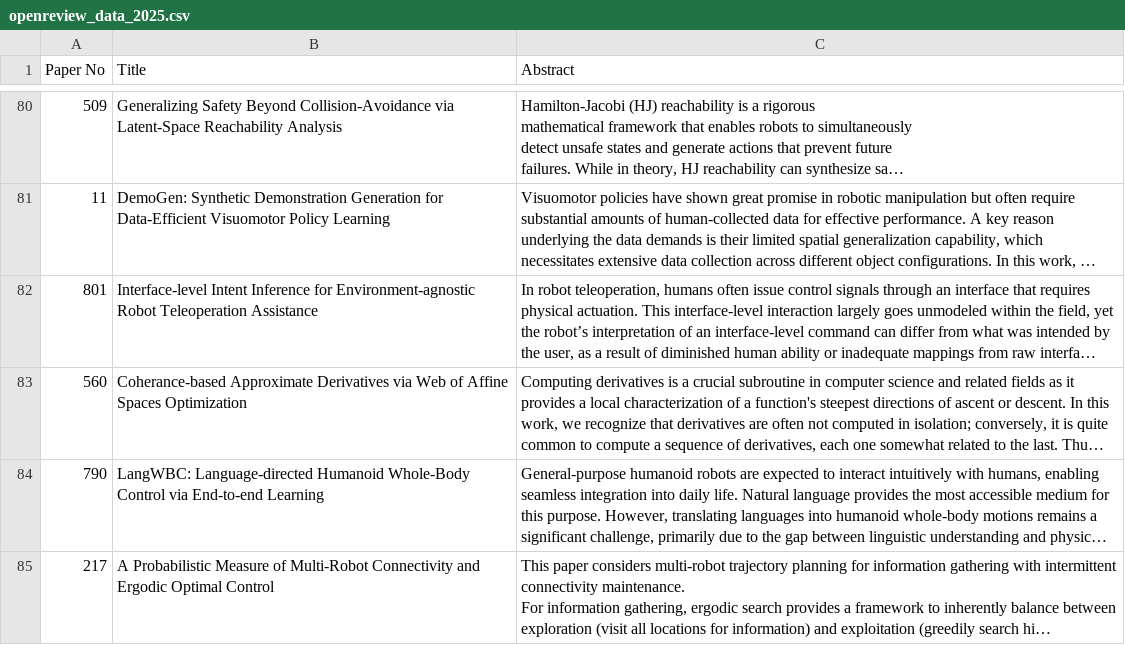
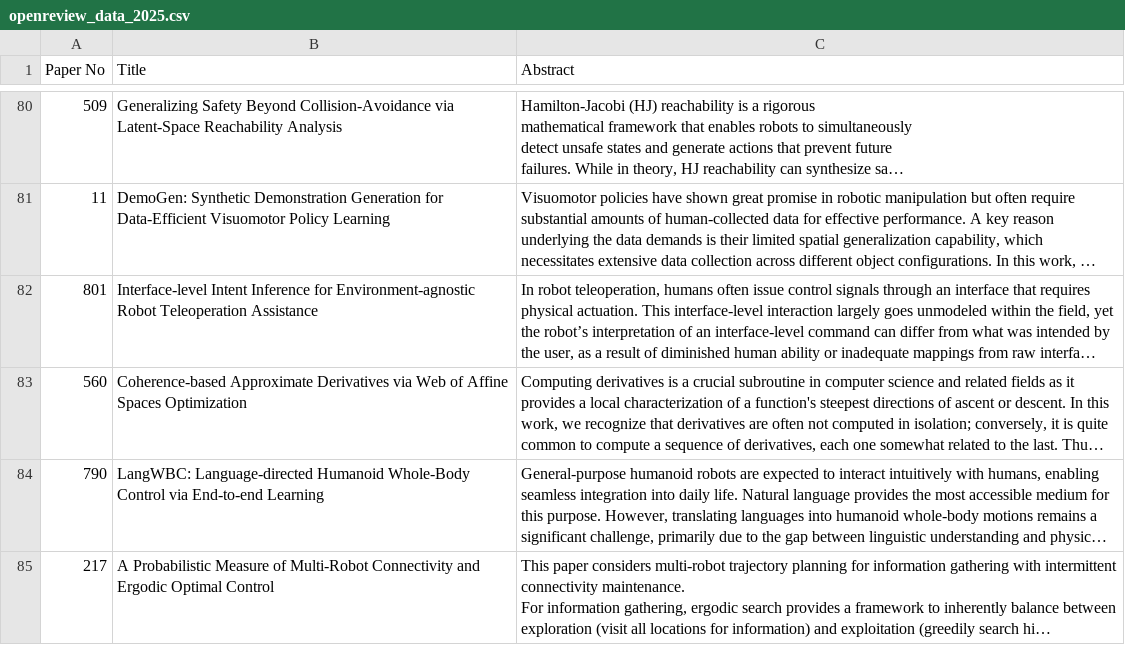
Before and after one commit to rss2025/rss2025.github.io, a CSV file: _data/openreview_data_2025.csv, drawn as a sheet; only a part is shown, gaps mark what is left out; long unchanged cells end in …; the diff names each change by its address in the sheet, - before the commit and + after, or states it on an @@ line.

```diff
--- a/_data/openreview_data_2025.csv
+++ b/_data/openreview_data_2025.csv
-B83 (Title): Coherance-based Approximate Derivatives…
+B83 (Title): Coherence-based Approximate Derivatives…
```
Also changed, not shown: _data/rss2025CameraReadyInfo.csv, _data/rss2025PaperSessions_data_v3.csv, 2 other files.
